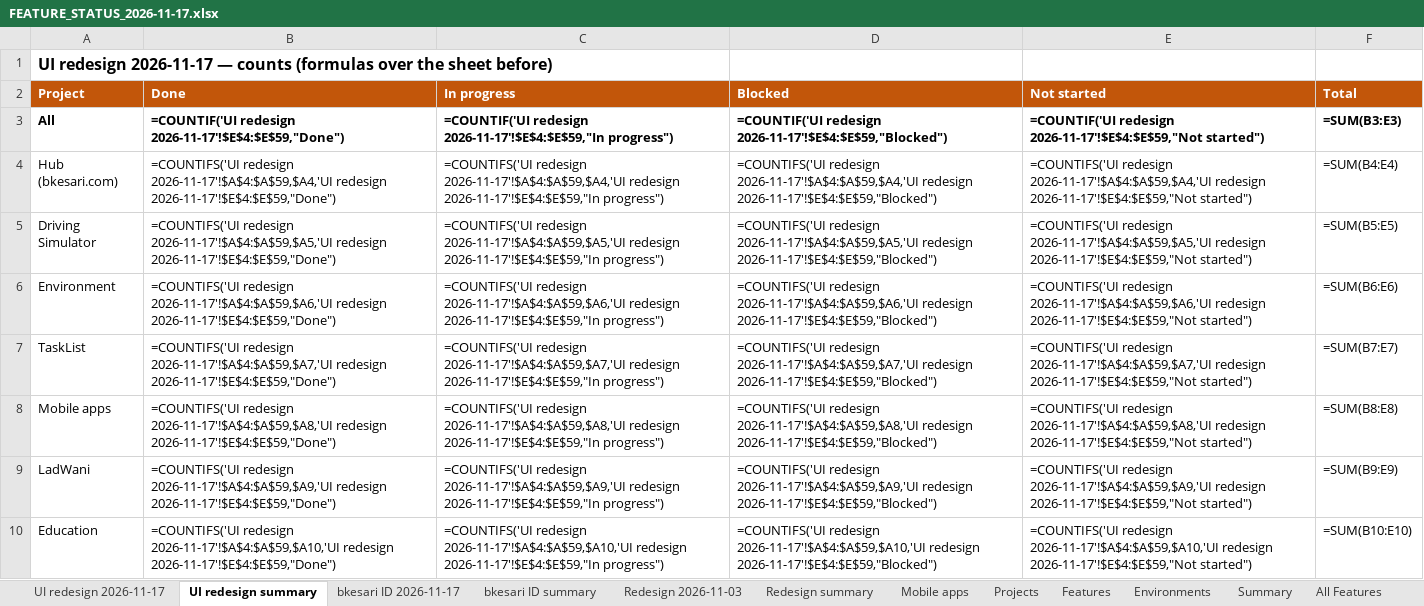
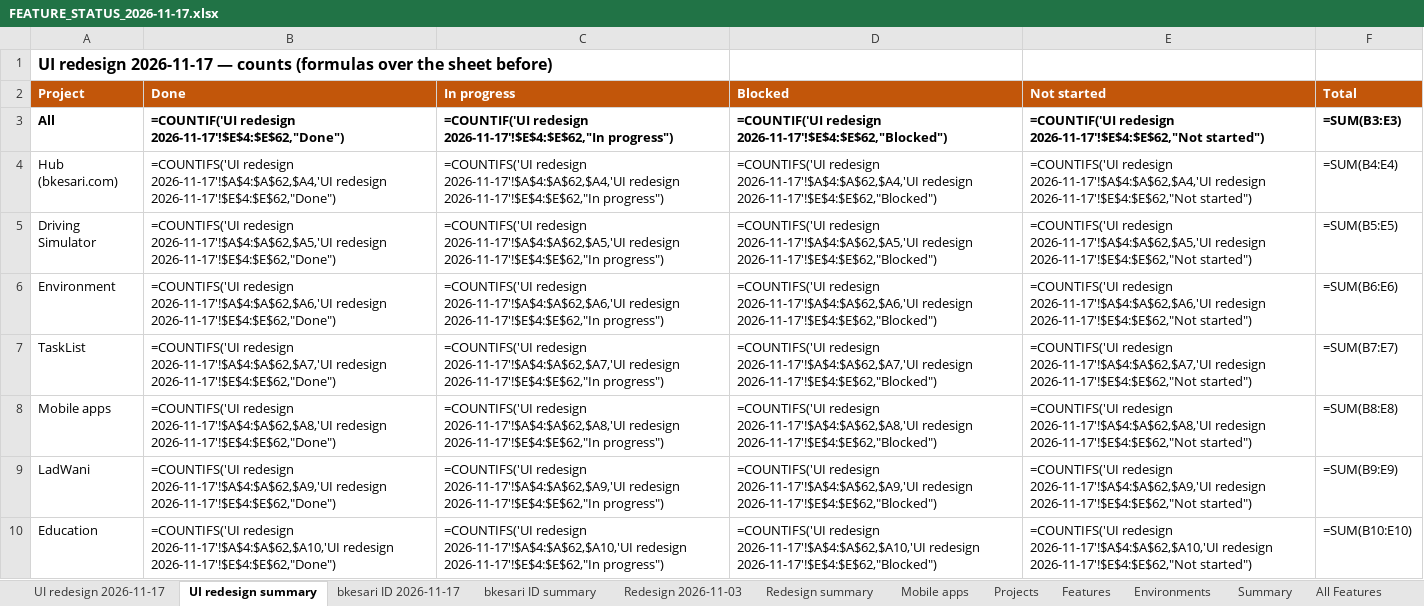
Before and after one commit to sanjaymorankar-debug/bkesari-platform, an Excel workbook: docs/FEATURE_STATUS_2026-11-17.xlsx, sheet UI redesign summary, drawn as a sheet; only a part is shown; values as stored, in another font and other column widths than the file's, no borders; formulas without a stored value are shown as written; the diff covers the shown part only; the diff names each change by its address in the sheet, - before the commit and + after, or states it on an @@ line.

```diff
--- a/docs/FEATURE_STATUS_2026-11-17.xlsx (sheet UI redesign summary)
+++ b/docs/FEATURE_STATUS_2026-11-17.xlsx (sheet UI redesign summary)
-B3 (Done): =COUNTIF('UI redesign 2026-11-17'!$E$4:$E$59,"Done")
+B3 (Done): =COUNTIF('UI redesign 2026-11-17'!$E$4:$E$62,"Done")
-C3 (In progress): =COUNTIF('UI redesign 2026-11-17'!$E$4:$E$59,"In progress")
+C3 (In progress): =COUNTIF('UI redesign 2026-11-17'!$E$4:$E$62,"In progress")
-D3 (Blocked): =COUNTIF('UI redesign 2026-11-17'!$E$4:$E$59,"Blocked")
+D3 (Blocked): =COUNTIF('UI redesign 2026-11-17'!$E$4:$E$62,"Blocked")
-E3 (Not started): =COUNTIF('UI redesign 2026-11-17'!$E$4:$E$59,"Not started")
+E3 (Not started): =COUNTIF('UI redesign 2026-11-17'!$E$4:$E$62,"Not started")
-B4 (Done): =COUNTIFS('UI redesign 2026-11-17'!$A$4:$A$59,$A4,'UI redesign 2026-11-17'!$E$4:$E$59,"Done")
+B4 (Done): =COUNTIFS('UI redesign 2026-11-17'!$A$4:$A$62,$A4,'UI redesign 2026-11-17'!$E$4:$E$62,"Done")
-C4 (In progress): =COUNTIFS('UI redesign 2026-11-17'!$A$4:$A$59,$A4,'UI redesign 2026-11-17'!$E$4:$E$59,"In progress")
+C4 (In progress): =COUNTIFS('UI redesign 2026-11-17'!$A$4:$A$62,$A4,'UI redesign 2026-11-17'!$E$4:$E$62,"In progress")
-D4 (Blocked): =COUNTIFS('UI redesign 2026-11-17'!$A$4:$A$59,$A4,'UI redesign 2026-11-17'!$E$4:$E$59,"Blocked")
+D4 (Blocked): =COUNTIFS('UI redesign 2026-11-17'!$A$4:$A$62,$A4,'UI redesign 2026-11-17'!$E$4:$E$62,"Blocked")
-E4 (Not started): =COUNTIFS('UI redesign 2026-11-17'!$A$4:$A$59,$A4,'UI redesign 2026-11-17'!$E$4:$E$59,"Not started")
+E4 (Not started): =COUNTIFS('UI redesign 2026-11-17'!$A$4:$A$62,$A4,'UI redesign 2026-11-17'!$E$4:$E$62,"Not started")
-B5 (Done): =COUNTIFS('UI redesign 2026-11-17'!$A$4:$A$59,$A5,'UI redesign 2026-11-17'!$E$4:$E$59,"Done")
+B5 (Done): =COUNTIFS('UI redesign 2026-11-17'!$A$4:$A$62,$A5,'UI redesign 2026-11-17'!$E$4:$E$62,"Done")
-C5 (In progress): =COUNTIFS('UI redesign 2026-11-17'!$A$4:$A$59,$A5,'UI redesign 2026-11-17'!$E$4:$E$59,"In progress")
+C5 (In progress): =COUNTIFS('UI redesign 2026-11-17'!$A$4:$A$62,$A5,'UI redesign 2026-11-17'!$E$4:$E$62,"In progress")
-D5 (Blocked): =COUNTIFS('UI redesign 2026-11-17'!$A$4:$A$59,$A5,'UI redesign 2026-11-17'!$E$4:$E$59,"Blocked")
+D5 (Blocked): =COUNTIFS('UI redesign 2026-11-17'!$A$4:$A$62,$A5,'UI redesign 2026-11-17'!$E$4:$E$62,"Blocked")
-E5 (Not started): =COUNTIFS('UI redesign 2026-11-17'!$A$4:$A$59,$A5,'UI redesign 2026-11-17'!$E$4:$E$59,"Not started")
+E5 (Not started): =COUNTIFS('UI redesign 2026-11-17'!$A$4:$A$62,$A5,'UI redesign 2026-11-17'!$E$4:$E$62,"Not started")
-B6 (Done): =COUNTIFS('UI redesign 2026-11-17'!$A$4:$A$59,$A6,'UI redesign 2026-11-17'!$E$4:$E$59,"Done")
+B6 (Done): =COUNTIFS('UI redesign 2026-11-17'!$A$4:$A$62,$A6,'UI redesign 2026-11-17'!$E$4:$E$62,"Done")
-C6 (In progress): =COUNTIFS('UI redesign 2026-11-17'!$A$4:$A$59,$A6,'UI redesign 2026-11-17'!$E$4:$E$59,"In progress")
+C6 (In progress): =COUNTIFS('UI redesign 2026-11-17'!$A$4:$A$62,$A6,'UI redesign 2026-11-17'!$E$4:$E$62,"In progress")
-D6 (Blocked): =COUNTIFS('UI redesign 2026-11-17'!$A$4:$A$59,$A6,'UI redesign 2026-11-17'!$E$4:$E$59,"Blocked")
+D6 (Blocked): =COUNTIFS('UI redesign 2026-11-17'!$A$4:$A$62,$A6,'UI redesign 2026-11-17'!$E$4:$E$62,"Blocked")
-E6 (Not started): =COUNTIFS('UI redesign 2026-11-17'!$A$4:$A$59,$A6,'UI redesign 2026-11-17'!$E$4:$E$59,"Not started")
+E6 (Not started): =COUNTIFS('UI redesign 2026-11-17'!$A$4:$A$62,$A6,'UI redesign 2026-11-17'!$E$4:$E$62,"Not started")
-B7 (Done): =COUNTIFS('UI redesign 2026-11-17'!$A$4:$A$59,$A7,'UI redesign 2026-11-17'!$E$4:$E$59,"Done")
+B7 (Done): =COUNTIFS('UI redesign 2026-11-17'!$A$4:$A$62,$A7,'UI redesign 2026-11-17'!$E$4:$E$62,"Done")
-C7 (In progress): =COUNTIFS('UI redesign 2026-11-17'!$A$4:$A$59,$A7,'UI redesign 2026-11-17'!$E$4:$E$59,"In progress")
+C7 (In progress): =COUNTIFS('UI redesign 2026-11-17'!$A$4:$A$62,$A7,'UI redesign 2026-11-17'!$E$4:$E$62,"In progress")
-D7 (Blocked): =COUNTIFS('UI redesign 2026-11-17'!$A$4:$A$59,$A7,'UI redesign 2026-11-17'!$E$4:$E$59,"Blocked")
+D7 (Blocked): =COUNTIFS('UI redesign 2026-11-17'!$A$4:$A$62,$A7,'UI redesign 2026-11-17'!$E$4:$E$62,"Blocked")
-E7 (Not started): =COUNTIFS('UI redesign 2026-11-17'!$A$4:$A$59,$A7,'UI redesign 2026-11-17'!$E$4:$E$59,"Not started")
+E7 (Not started): =COUNTIFS('UI redesign 2026-11-17'!$A$4:$A$62,$A7,'UI redesign 2026-11-17'!$E$4:$E$62,"Not started")
-B8 (Done): =COUNTIFS('UI redesign 2026-11-17'!$A$4:$A$59,$A8,'UI redesign 2026-11-17'!$E$4:$E$59,"Done")
+B8 (Done): =COUNTIFS('UI redesign 2026-11-17'!$A$4:$A$62,$A8,'UI redesign 2026-11-17'!$E$4:$E$62,"Done")
-C8 (In progress): =COUNTIFS('UI redesign 2026-11-17'!$A$4:$A$59,$A8,'UI redesign 2026-11-17'!$E$4:$E$59,"In progress")
+C8 (In progress): =COUNTIFS('UI redesign 2026-11-17'!$A$4:$A$62,$A8,'UI redesign 2026-11-17'!$E$4:$E$62,"In progress")
-D8 (Blocked): =COUNTIFS('UI redesign 2026-11-17'!$A$4:$A$59,$A8,'UI redesign 2026-11-17'!$E$4:$E$59,"Blocked")
+D8 (Blocked): =COUNTIFS('UI redesign 2026-11-17'!$A$4:$A$62,$A8,'UI redesign 2026-11-17'!$E$4:$E$62,"Blocked")
-E8 (Not started): =COUNTIFS('UI redesign 2026-11-17'!$A$4:$A$59,$A8,'UI redesign 2026-11-17'!$E$4:$E$59,"Not started")
+E8 (Not started): =COUNTIFS('UI redesign 2026-11-17'!$A$4:$A$62,$A8,'UI redesign 2026-11-17'!$E$4:$E$62,"Not started")
-B9 (Done): =COUNTIFS('UI redesign 2026-11-17'!$A$4:$A$59,$A9,'UI redesign 2026-11-17'!$E$4:$E$59,"Done")
+B9 (Done): =COUNTIFS('UI redesign 2026-11-17'!$A$4:$A$62,$A9,'UI redesign 2026-11-17'!$E$4:$E$62,"Done")
-C9 (In progress): =COUNTIFS('UI redesign 2026-11-17'!$A$4:$A$59,$A9,'UI redesign 2026-11-17'!$E$4:$E$59,"In progress")
+C9 (In progress): =COUNTIFS('UI redesign 2026-11-17'!$A$4:$A$62,$A9,'UI redesign 2026-11-17'!$E$4:$E$62,"In progress")
-D9 (Blocked): =COUNTIFS('UI redesign 2026-11-17'!$A$4:$A$59,$A9,'UI redesign 2026-11-17'!$E$4:$E$59,"Blocked")
+D9 (Blocked): =COUNTIFS('UI redesign 2026-11-17'!$A$4:$A$62,$A9,'UI redesign 2026-11-17'!$E$4:$E$62,"Blocked")
-E9 (Not started): =COUNTIFS('UI redesign 2026-11-17'!$A$4:$A$59,$A9,'UI redesign 2026-11-17'!$E$4:$E$59,"Not started")
+E9 (Not started): =COUNTIFS('UI redesign 2026-11-17'!$A$4:$A$62,$A9,'UI redesign 2026-11-17'!$E$4:$E$62,"Not started")
-B10 (Done): =COUNTIFS('UI redesign 2026-11-17'!$A$4:$A$59,$A10,'UI redesign 2026-11-17'!$E$4:$E$59,"Done")
+B10 (Done): =COUNTIFS('UI redesign 2026-11-17'!$A$4:$A$62,$A10,'UI redesign 2026-11-17'!$E$4:$E$62,"Done")
-C10 (In progress): =COUNTIFS('UI redesign 2026-11-17'!$A$4:$A$59,$A10,'UI redesign 2026-11-17'!$E$4:$E$59,"In progress")
+C10 (In progress): =COUNTIFS('UI redesign 2026-11-17'!$A$4:$A$62,$A10,'UI redesign 2026-11-17'!$E$4:$E$62,"In progress")
-D10 (Blocked): =COUNTIFS('UI redesign 2026-11-17'!$A$4:$A$59,$A10,'UI redesign 2026-11-17'!$E$4:$E$59,"Blocked")
+D10 (Blocked): =COUNTIFS('UI redesign 2026-11-17'!$A$4:$A$62,$A10,'UI redesign 2026-11-17'!$E$4:$E$62,"Blocked")
-E10 (Not started): =COUNTIFS('UI redesign 2026-11-17'!$A$4:$A$59,$A10,'UI redesign 2026-11-17'!$E$4:$E$59,"Not started")
+E10 (Not started): =COUNTIFS('UI redesign 2026-11-17'!$A$4:$A$62,$A10,'UI redesign 2026-11-17'!$E$4:$E$62,"Not started")
```
Also changed, not shown: 4 edited cells elsewhere in this sheet, sheet UI redesign 2026-11-17, sheet Mobile apps, 8 other files.
